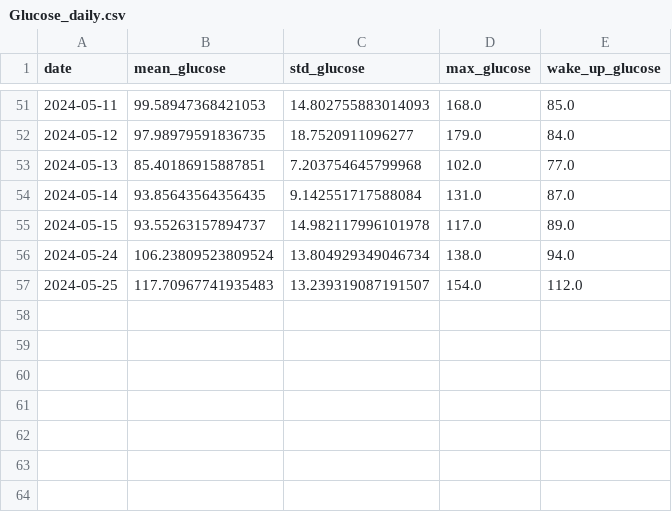
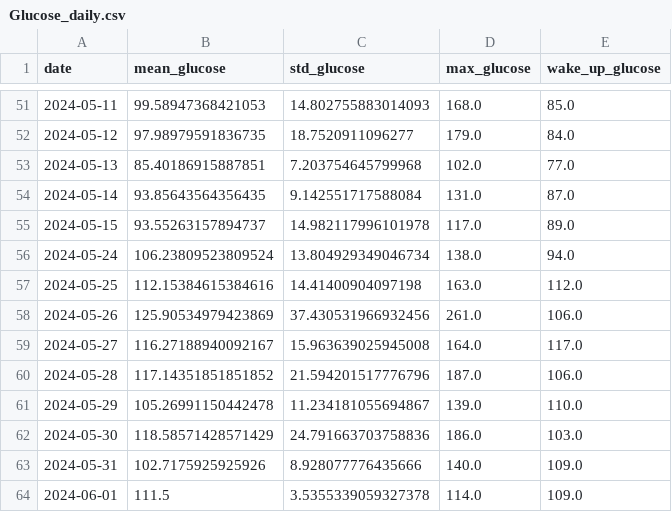
Before and after one commit to arequenai/Health-project, a CSV file: Data/Cleaned/Glucose_daily.csv, drawn as a sheet; only a part is shown, gaps mark what is left out.

```diff
--- a/Data/Cleaned/Glucose_daily.csv
+++ b/Data/Cleaned/Glucose_daily.csv
@@ -56,2 +56,9 @@ date,mean_glucose,std_glucose,max_glucose,wake_up_glucose
 2024-05-24,106.23809523809524,13.804929349046734,138.0,94.0
-2024-05-25,117.70967741935483,13.239319087191507,154.0,112.0
+2024-05-25,112.15384615384616,14.41400904097198,163.0,112.0
+2024-05-26,125.90534979423869,37.430531966932456,261.0,106.0
+2024-05-27,116.27188940092167,15.963639025945008,164.0,117.0
+2024-05-28,117.14351851851852,21.594201517776796,187.0,106.0
+2024-05-29,105.26991150442478,11.234181055694867,139.0,110.0
+2024-05-30,118.58571428571429,24.791663703758836,186.0,103.0
+2024-05-31,102.7175925925926,8.928077776435666,140.0,109.0
+2024-06-01,111.5,3.5355339059327378,114.0,109.0
```
Also changed, not shown: Data/Cleaned/Food.csv, Data/Cleaned/Garmin_daily.csv, 14 other files.
